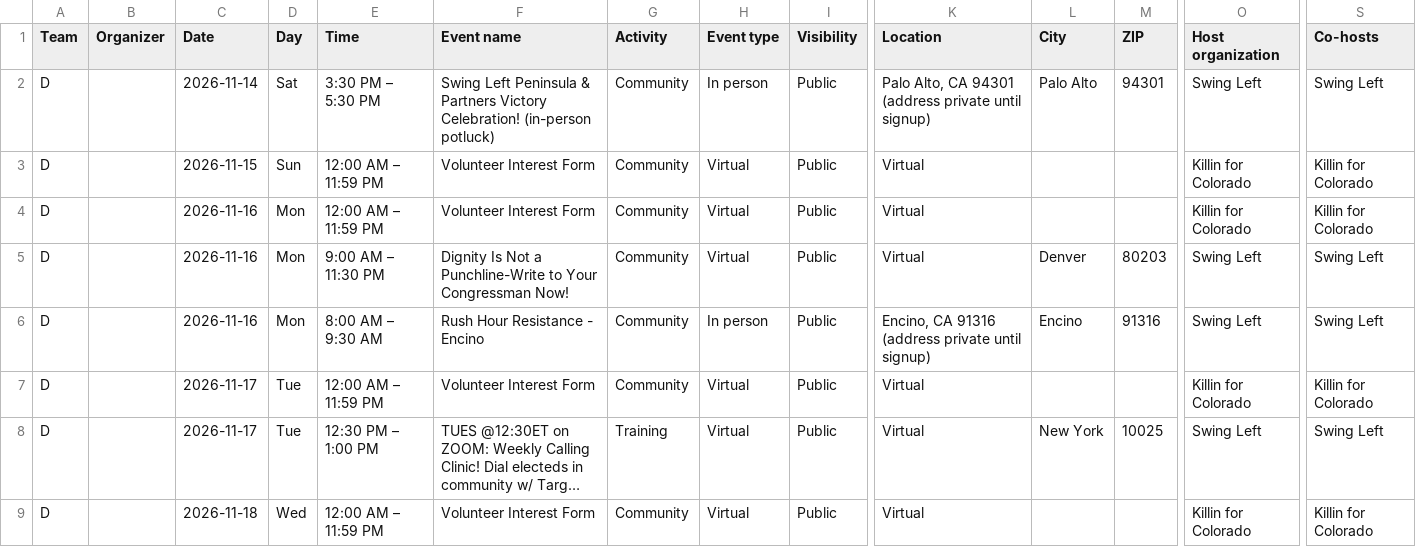
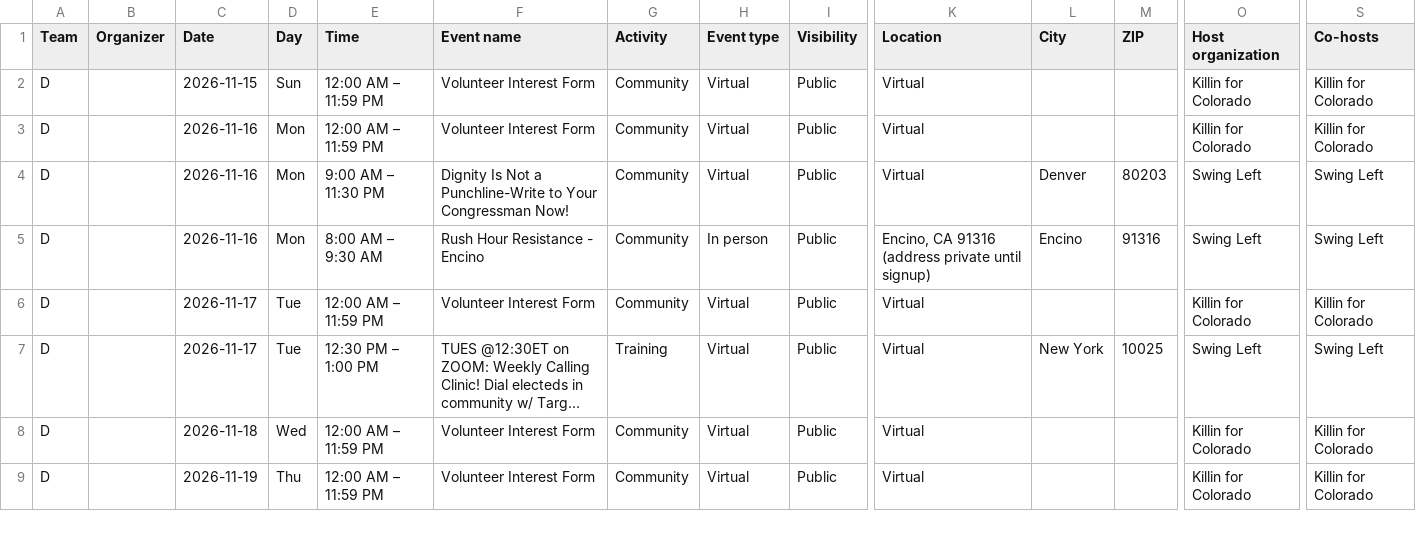
Before and after one commit to sierrarodriguez0507/regionsmap, a CSV file: event-list.csv, drawn as a sheet; only a part is shown, gaps mark what is left out; the shorter side is filled out with more unchanged rows; long unchanged cells end in …; rows hold the shown columns only; the diff names each change by its address in the sheet, - before the commit and + after, or states it on an @@ line.

Commit message:
Update Mobilize events

```diff
--- a/event-list.csv
+++ b/event-list.csv
-row 2: D |  | 2026-11-14 | Sat | 3:30 PM – 5:30 PM | Swing Left Peninsula & Partners Victory Celebration! (in-person potluck) | Community | In person | Public | Palo Alto, CA 94301 (address private until signup) | Palo Alto | 94301 | Swing Left | Swing Left
```
Also changed, not shown: 2 other files.
